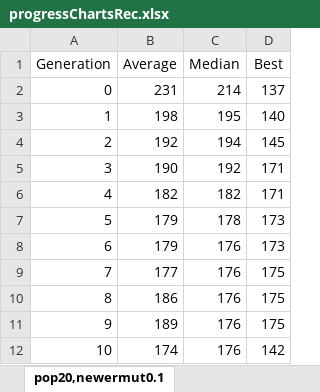
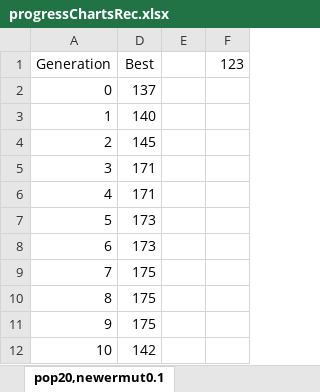
Before and after one commit to kpietraszko/PracaInzynierska, an Excel workbook: progressChartsRec.xlsx, sheet pop20,newermut0.1, drawn as a sheet; only a part is shown; values as stored, in another font and other column widths than the file's, no borders; charts and pictures not drawn; removed rows and columns are numbered as before the commit, all else as after; the diff names each change by its address in the sheet, - before the commit and + after, or states it on an @@ line.

```diff
--- a/progressChartsRec.xlsx (sheet pop20,newermut0.1)
+++ b/progressChartsRec.xlsx (sheet pop20,newermut0.1)
@@ column B hidden, rows 1-12: Average | 231 | 198 | 192 | 190 | 182 | 179 | 179 | 177 | 186 | 189 | 174 @@
@@ column C hidden, rows 1-12: Median | 214 | 195 | 194 | 192 | 182 | 178 | 176 | 176 | 176 | 176 | 176 @@
+column E, empty
+column F, row 1: 123
```
Also changed, not shown: sheet durations, sheet live, sheet pop20,newermut1%, charts or pictures, 15 other files.
